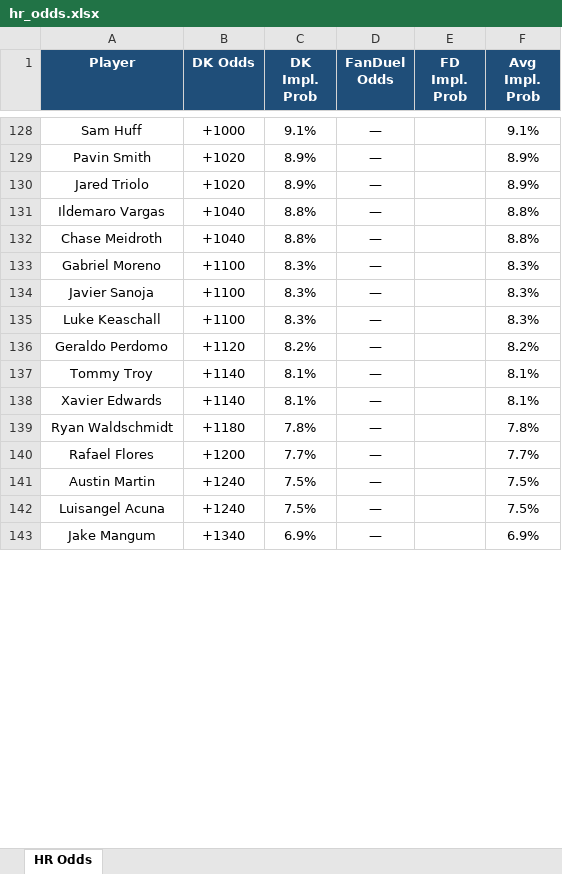
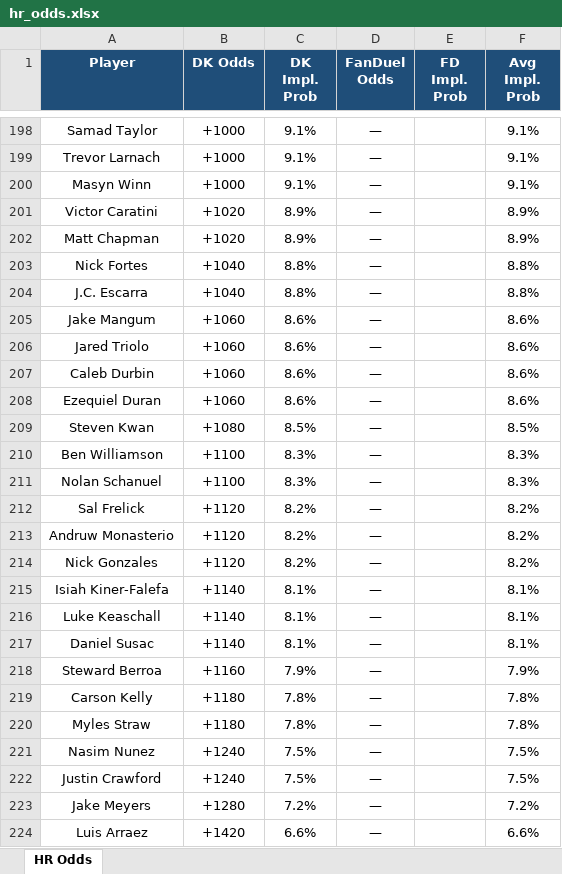
Before and after one commit to kornbergercharles-prog/HR-Odds-Scraper, an Excel workbook: hr_odds.xlsx, sheet HR Odds, drawn as a sheet; only a part is shown, gaps mark what is left out; values as stored, in another font and other column widths than the file's, no borders; removed rows and columns are numbered as before the commit, all else as after; the diff covers the shown part only; the diff names each change by its address in the sheet, - before the commit and + after, or states it on an @@ line.

```diff
--- a/hr_odds.xlsx (sheet HR Odds)
+++ b/hr_odds.xlsx (sheet HR Odds)
-A198 (Player): Sam Huff
+A198 (Player): Samad Taylor
+row 199: Trevor Larnach | +1000 | 9.1% | — |  | 9.1%
+row 200: Masyn Winn | +1000 | 9.1% | — |  | 9.1%
-A201 (Player): Pavin Smith
+A201 (Player): Victor Caratini
-A202 (Player): Jared Triolo
+A202 (Player): Matt Chapman
-A203 (Player): Ildemaro Vargas
+A203 (Player): Nick Fortes
-A204 (Player): Chase Meidroth
+A204 (Player): J.C. Escarra
+row 205: Jake Mangum | +1060 | 8.6% | — |  | 8.6%
+row 206: Jared Triolo | +1060 | 8.6% | — |  | 8.6%
+row 207: Caleb Durbin | +1060 | 8.6% | — |  | 8.6%
+row 208: Ezequiel Duran | +1060 | 8.6% | — |  | 8.6%
+row 209: Steven Kwan | +1080 | 8.5% | — |  | 8.5%
-A210 (Player): Gabriel Moreno
+A210 (Player): Ben Williamson
-row 134: Javier Sanoja | +1100 | 8.3% | — |  | 8.3%
-A211 (Player): Luke Keaschall
+A211 (Player): Nolan Schanuel
+row 212: Sal Frelick | +1120 | 8.2% | — |  | 8.2%
-A213 (Player): Geraldo Perdomo
+A213 (Player): Andruw Monasterio
+row 214: Nick Gonzales | +1120 | 8.2% | — |  | 8.2%
-A215 (Player): Tommy Troy
+A215 (Player): Isiah Kiner-Falefa
+row 216: Luke Keaschall | +1140 | 8.1% | — |  | 8.1%
-A217 (Player): Xavier Edwards
+A217 (Player): Daniel Susac
+row 218: Steward Berroa | +1160 | 7.9% | — |  | 7.9%
+row 219: Carson Kelly | +1180 | 7.8% | — |  | 7.8%
-A220 (Player): Ryan Waldschmidt
+A220 (Player): Myles Straw
-row 140: Rafael Flores | +1200 | 7.7% | — |  | 7.7%
-A221 (Player): Austin Martin
+A221 (Player): Nasim Nunez
-A222 (Player): Luisangel Acuna
+A222 (Player): Justin Crawford
-row 143: Jake Mangum | +1340 | 6.9% | — |  | 6.9%
+row 223: Jake Meyers | +1280 | 7.2% | — |  | 7.2%
+row 224: Luis Arraez | +1420 | 6.6% | — |  | 6.6%
```
Also changed, not shown: other rows of this sheet, 1 other file.
